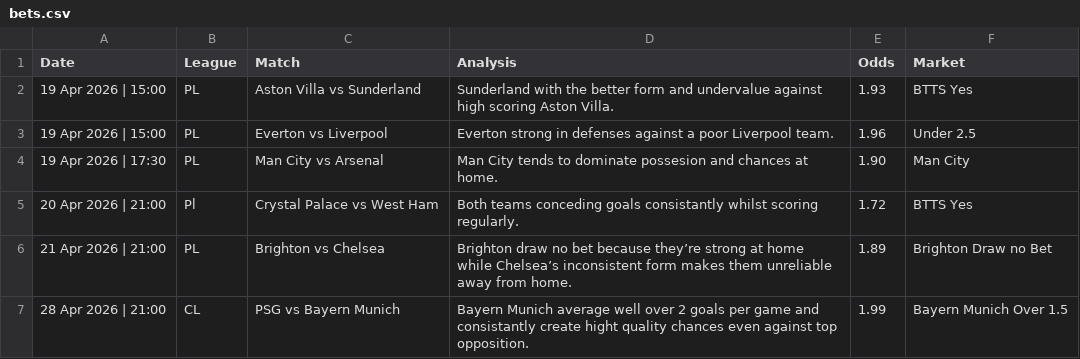
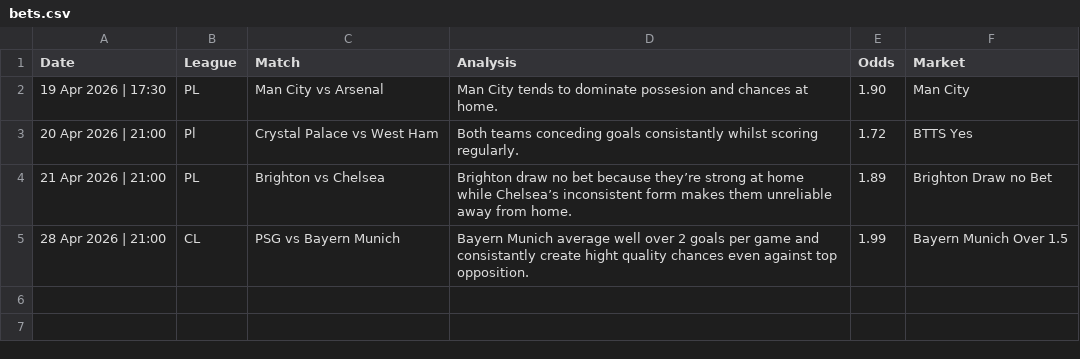
Before and after one commit to PLBETS/PLBETS.github.io, a CSV file: csv/bets.csv, drawn as a sheet; the diff names each change by its address in the sheet, - before the commit and + after, or states it on an @@ line.

```diff
--- a/csv/bets.csv
+++ b/csv/bets.csv
-row 2: 19 Apr 2026 | 15:00 | PL | Aston Villa vs Sunderland | Sunderland with the better form and undervalue against high scoring Aston Villa. | 1.93 | BTTS Yes
-row 3: 19 Apr 2026 | 15:00 | PL | Everton vs Liverpool | Everton strong in defenses against a poor Liverpool team. | 1.96 | Under 2.5
```
Also changed, not shown: csv/betlog.csv, 4 other files.
